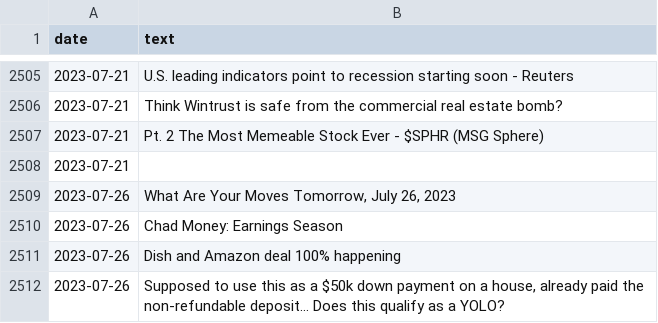
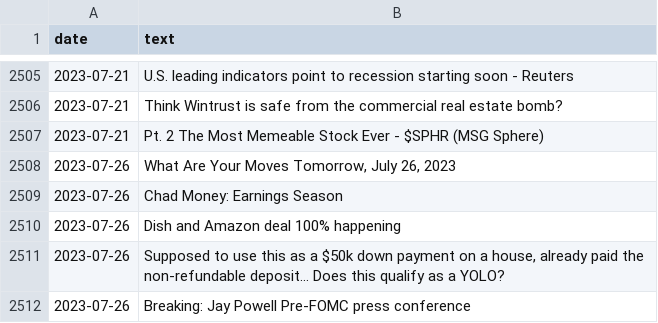
Before and after one commit to Christopher-jason/cjs-dissertation, a CSV file: Stocks/hot_df.csv, drawn as a sheet; only a part is shown, gaps mark what is left out; the shorter side is filled out with more unchanged rows.

```diff
--- a/Stocks/hot_df.csv
+++ b/Stocks/hot_df.csv
@@ -2507,3 +2507,2 @@ date,text
 2023-07-21,Pt. 2 The Most Memeable Stock Ever - $SPHR (MSG Sphere)
-2023-07-21,
 2023-07-26,"What Are Your Moves Tomorrow, July 26, 2023"
```
Also changed, not shown: 5 other files.
